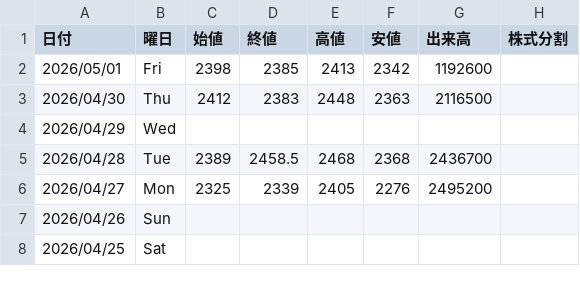
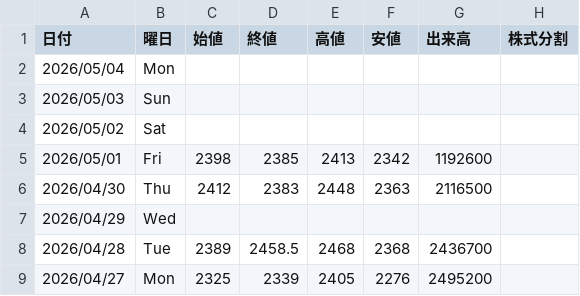
Before and after one commit to Yoshihiro-Okinaga/price-ride-viewer, a CSV file: stock-data/Stock/1963_日揮ホールディングス.csv, drawn as a sheet; only a part is shown; the shorter side is filled out with more unchanged rows.

```diff
--- a/stock-data/Stock/1963_日揮ホールディングス.csv
+++ b/stock-data/Stock/1963_日揮ホールディングス.csv
@@ -1,2 +1,5 @@
 日付,曜日,始値,終値,高値,安値,出来高,株式分割
+2026/05/04,Mon,,,,,
+2026/05/03,Sun,,,,,
+2026/05/02,Sat,,,,,
 2026/05/01,Fri,2398,2385,2413,2342,1192600
```
Also changed, not shown: stock-data/FXCFD/Sub/PLATINUM_USD.csv, stock-data/Stock/3407_旭化成.csv, 49 other files.
